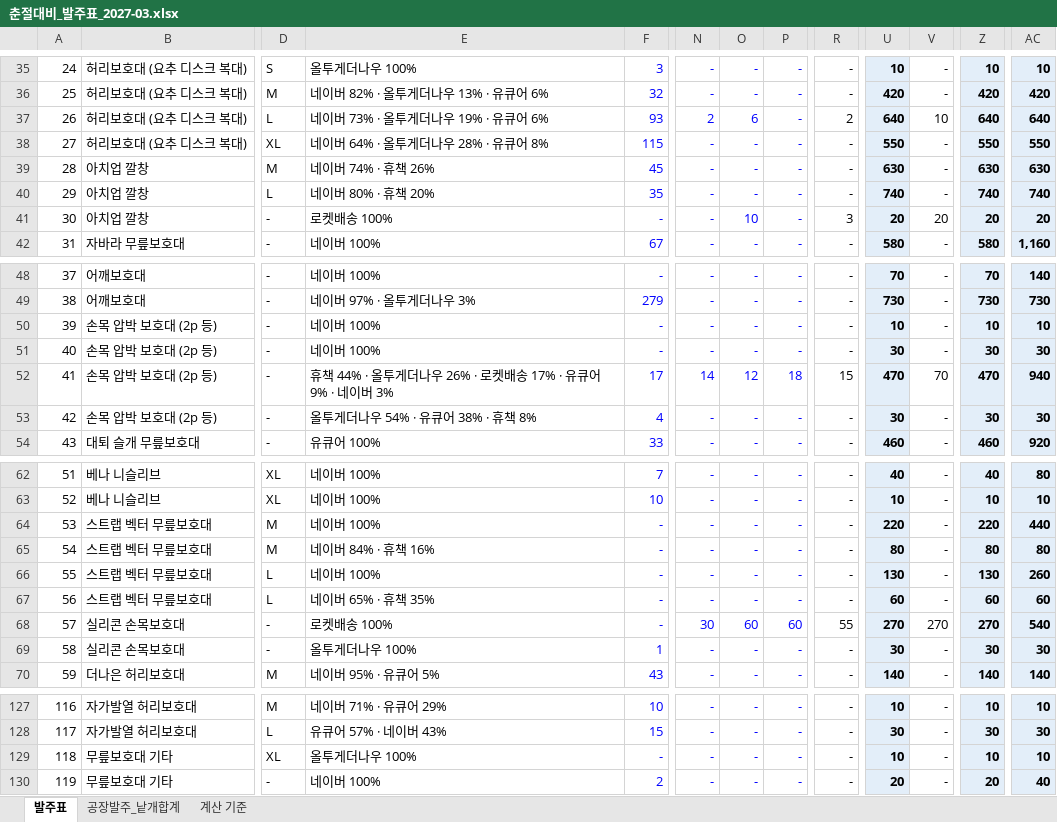
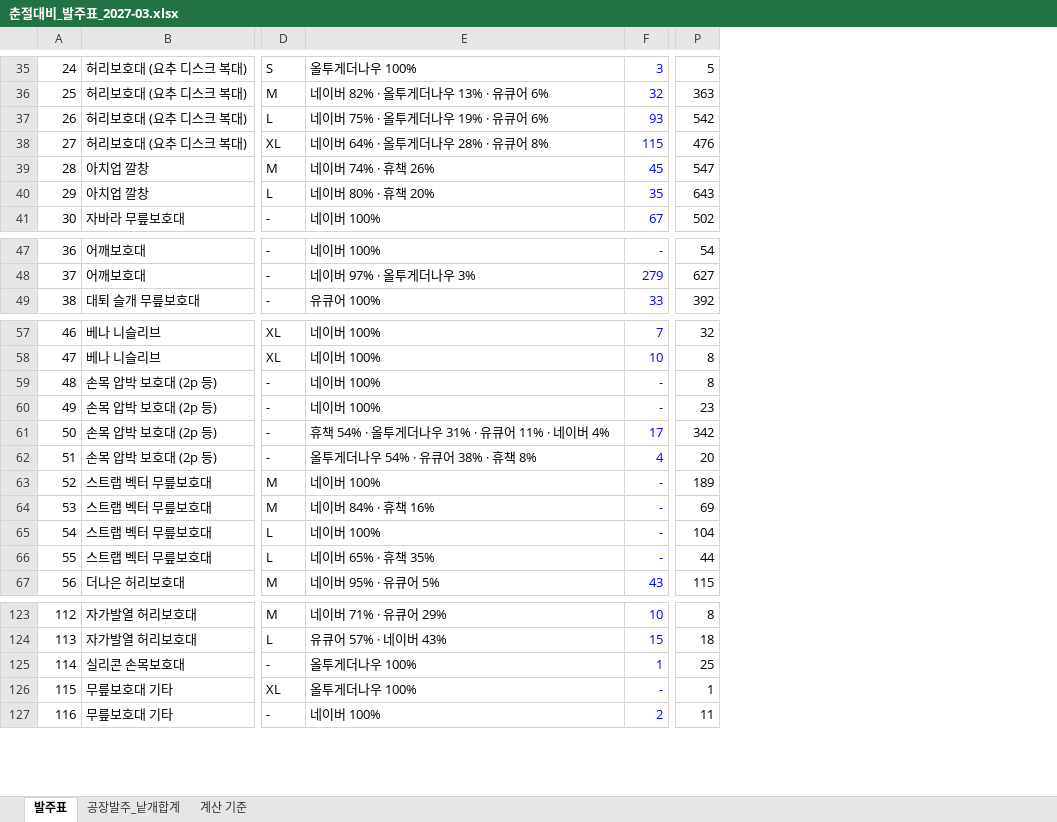
Before and after one commit to zpzpssh-tech/-, an Excel workbook: 춘절대비_발주표_2027-03.xlsx, sheet 발주표, drawn as a sheet; only a part is shown, gaps mark what is left out; values as stored, in another font and other column widths than the file's, no borders; removed rows and columns are numbered as before the commit, all else as after; rows hold the shown columns only; the diff covers the shown part only; the diff names each change by its address in the sheet, - before the commit and + after, or states it on an @@ line.

```diff
--- a/춘절대비_발주표_2027-03.xlsx (sheet 발주표)
+++ b/춘절대비_발주표_2027-03.xlsx (sheet 발주표)
-column N, rows 35-40: - | - | 2 | - | - | -; row 42: -; rows 48-49: - | -; row 54: -; rows 62-67: all -; row 70: -; rows 127-130: all -
-column O, rows 35-40: - | - | 6 | - | - | -; row 42: -; rows 48-49: - | -; row 54: -; rows 62-67: all -; row 70: -; rows 127-130: all -
-column P, rows 35-40: all -; row 42: -; rows 48-49: - | -; row 54: -; rows 62-67: all -; row 70: -; rows 127-130: all -
-column R, rows 35-40: - | - | 2 | - | - | -; row 42: -; rows 48-49: - | -; row 54: -; rows 62-67: all -; row 70: -; rows 127-130: all -
+column P, rows 35-41: 5 | 363 | 542 | 476 | 547 | 643 | 502; rows 47-49: 54 | 627 | 392; rows 57-58: 32 | 8; rows 63-67: 189 | 69 | 104 | 44 | 115; rows 123-124: 8 | 18; rows 126-127: 1 | 11
-column U, rows 35-40: 10 | 420 | 640 | 550 | 630 | 740; row 42: 580; rows 48-49: 70 | 730; row 54: 460; rows 62-67: 40 | 10 | 220 | 80 | 130 | 60; row 70: 140; rows 127-130: 10 | 30 | 10 | 20
-column V, rows 35-40: - | - | 10 | - | - | -; row 42: -; rows 48-49: - | -; row 54: -; rows 62-67: all -; row 70: -; rows 127-130: all -
-column Z, rows 35-40: 10 | 420 | 640 | 550 | 630 | 740; row 42: 580; rows 48-49: 70 | 730; row 54: 460; rows 62-67: 40 | 10 | 220 | 80 | 130 | 60; row 70: 140; rows 127-130: 10 | 30 | 10 | 20
-column AC, rows 35-40: 10 | 420 | 640 | 550 | 630 | 740; row 42: 1,160; rows 48-49: 140 | 730; row 54: 920; rows 62-67: 80 | 10 | 440 | 80 | 260 | 60; row 70: 140; rows 127-130: 10 | 30 | 10 | 40
@@ column A renumbered between rows 1 and 181 @@
-E37: 네이버 73% · 올투게더나우 19% · 유큐어 6%
+E37: 네이버 75% · 올투게더나우 19% · 유큐어 6%
-row 41: 30 | 아치업 깔창 | - | 로켓배송 100% | - | - | 10 | - | 3 | 20 | 20 | 20 | 20
-row 52: 41 | 손목 압박 보호대 (2p 등) | - | 휴책 44% · 올투게더나우 26% · 로켓배송 17% · 유큐어 9% · 네이버 3% | 17 | 14 | 12 | 18 | 15 | 470 | 70 | 470 | 940
@@ row 50 moved to row 59: 48 @@
@@ row 51 moved to row 60: 49 @@
+row 61: 50 | 손목 압박 보호대 (2p 등) | - | 휴책 54% · 올투게더나우 31% · 유큐어 11% · 네이버 4% | 17 | 342
@@ row 53 moved to row 62: 51 @@
-row 68: 57 | 실리콘 손목보호대 | - | 로켓배송 100% | - | 30 | 60 | 60 | 55 | 270 | 270 | 270 | 540
@@ row 69 moved to row 125: 114 @@
```
Also changed, not shown: 2 added rows, 3 removed rows and 9 edited cells elsewhere in this sheet, sheet 공장발주_낱개합계, sheet 계산 기준, formulas that keep their value.
